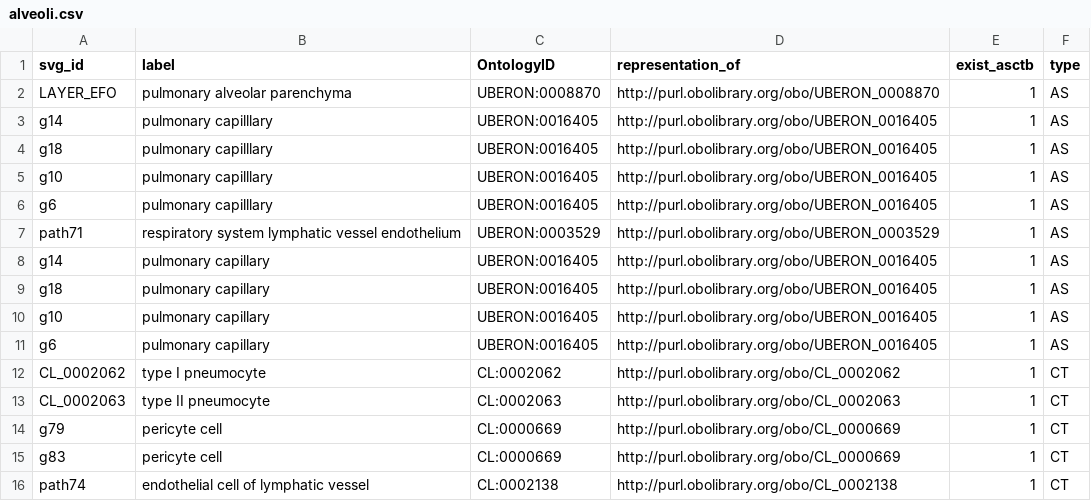
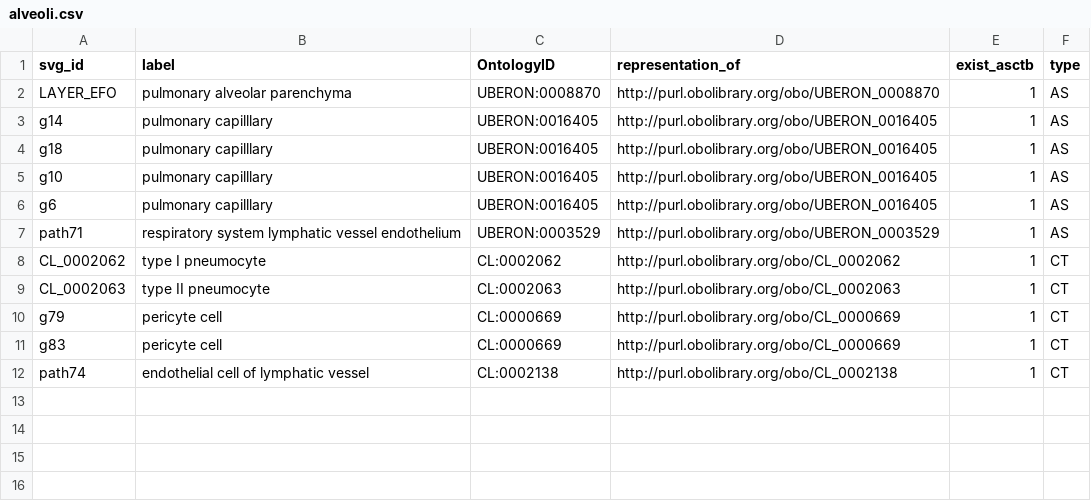
Before and after one commit to fauzanmursyid/asctb-ftu-mapping, a CSV file: alveoli.csv, drawn as a sheet.

Commit message:
edit capillary

```diff
--- a/alveoli.csv
+++ b/alveoli.csv
@@ -7,6 +7,2 @@ g6,pulmonary capilllary,UBERON:0016405,http://purl.obolibrary.org/obo/UBERON_001
 path71,respiratory system lymphatic vessel endothelium,UBERON:0003529,http://purl.obolibrary.org/obo/UBERON_0003529,1,AS
-g14,pulmonary capillary,UBERON:0016405,http://purl.obolibrary.org/obo/UBERON_0016405,1,AS
-g18,pulmonary capillary,UBERON:0016405,http://purl.obolibrary.org/obo/UBERON_0016405,1,AS
-g10,pulmonary capillary,UBERON:0016405,http://purl.obolibrary.org/obo/UBERON_0016405,1,AS
-g6,pulmonary capillary,UBERON:0016405,http://purl.obolibrary.org/obo/UBERON_0016405,1,AS
 CL_0002062,type I pneumocyte,CL:0002062,http://purl.obolibrary.org/obo/CL_0002062,1,CT
```
